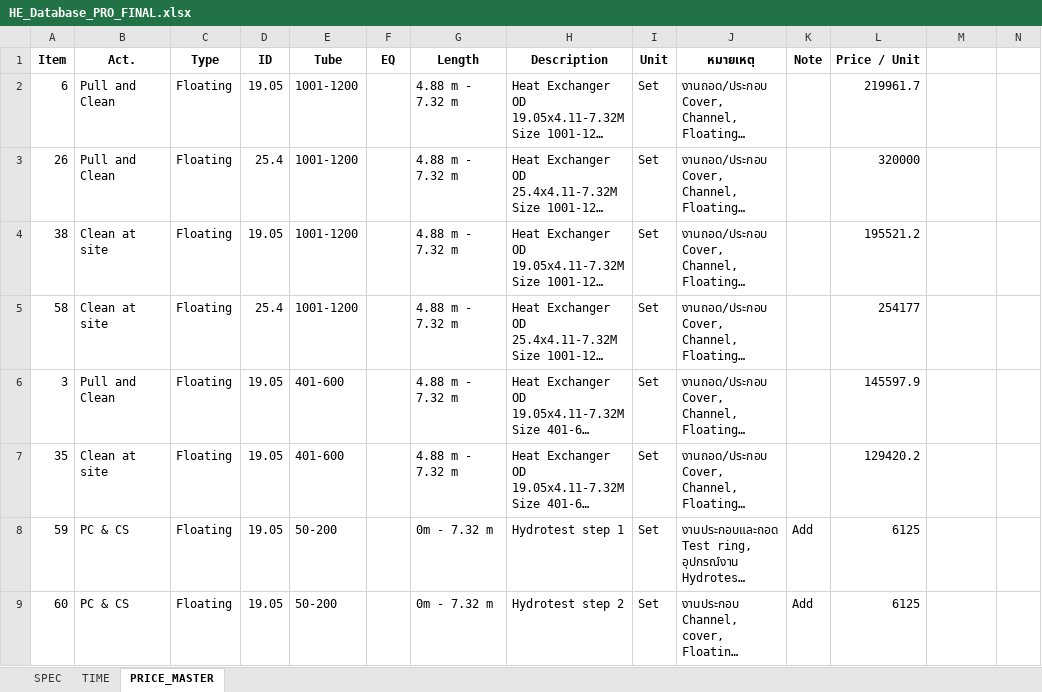
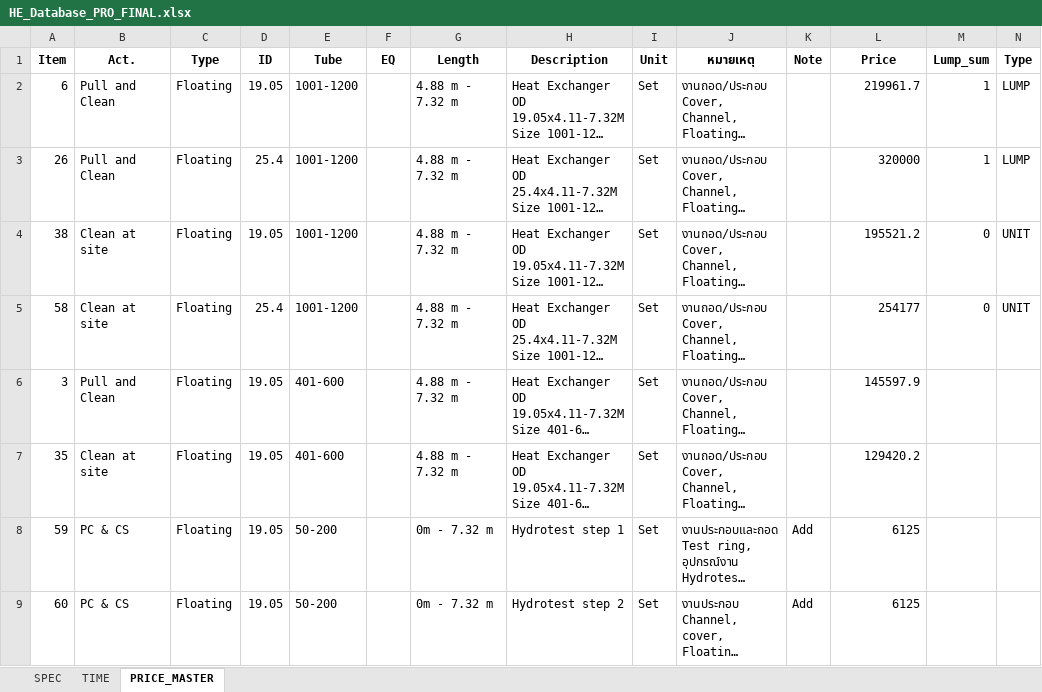
Before and after one commit to nknitipong-eng/he-cost-estimator, an Excel workbook: HE_Database_PRO_FINAL.xlsx, sheet PRICE_MASTER, drawn as a sheet; only a part is shown; long unchanged cells end in …; values as stored, in another font and other column widths than the file's, no borders; the diff names each change by its address in the sheet, - before the commit and + after, or states it on an @@ line.

Commit message:
Add files via upload

```diff
--- a/HE_Database_PRO_FINAL.xlsx (sheet PRICE_MASTER)
+++ b/HE_Database_PRO_FINAL.xlsx (sheet PRICE_MASTER)
-L1: Price / Unit
+L1: Price
-M1: (empty)
+M1: Lump_sum
-N1: (empty)
+N1: Type
-M2:M3 (Lump_sum): (empty)
+M2:M3 (Lump_sum): 1
-N2:N3 (Type): (empty)
+N2:N3 (Type): LUMP
-M4:M5 (Lump_sum): (empty)
+M4:M5 (Lump_sum): 0
-N4:N5 (Type): (empty)
+N4:N5 (Type): UNIT
```
Also changed, not shown: sheet SPEC.
